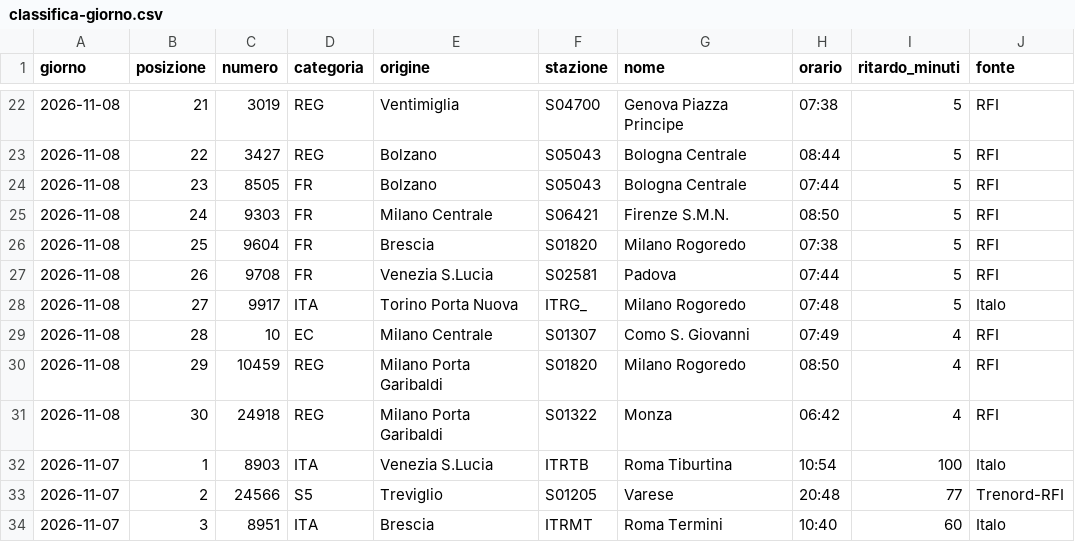
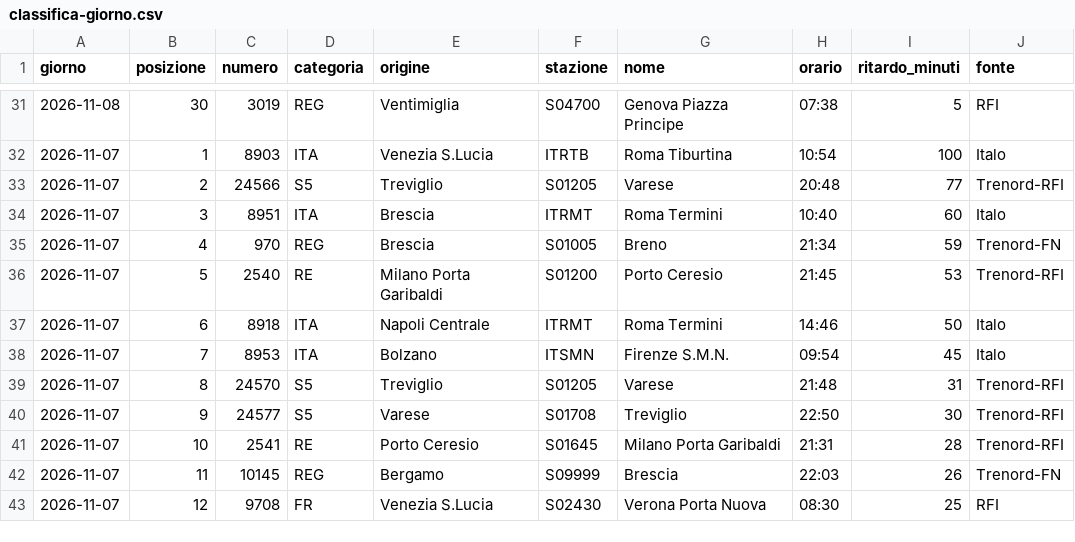
Before and after one commit to MJ83-collab/Binario-app, a CSV file: storico/classifica-giorno.csv, drawn as a sheet; only a part is shown, gaps mark what is left out; the shorter side is filled out with more unchanged rows; the diff covers the shown part only.

```diff
--- a/storico/classifica-giorno.csv
+++ b/storico/classifica-giorno.csv
@@ -22,11 +31,2 @@ giorno;posizione;numero;categoria;origine;stazione;nome;orario;ritardo_minuti;fo
-2026-11-08;21;3019;REG;Ventimiglia;S04700;Genova Piazza Principe;07:38;5;RFI
-2026-11-08;22;3427;REG;Bolzano;S05043;Bologna Centrale;08:44;5;RFI
-2026-11-08;23;8505;FR;Bolzano;S05043;Bologna Centrale;07:44;5;RFI
-2026-11-08;24;9303;FR;Milano Centrale;S06421;Firenze S.M.N.;08:50;5;RFI
-2026-11-08;25;9604;FR;Brescia;S01820;Milano Rogoredo;07:38;5;RFI
-2026-11-08;26;9708;FR;Venezia S.Lucia;S02581;Padova;07:44;5;RFI
-2026-11-08;27;9917;ITA;Torino Porta Nuova;ITRG_;Milano Rogoredo;07:48;5;Italo
-2026-11-08;28;10;EC;Milano Centrale;S01307;Como S. Giovanni;07:49;4;RFI
-2026-11-08;29;10459;REG;Milano Porta Garibaldi;S01820;Milano Rogoredo;08:50;4;RFI
-2026-11-08;30;24918;REG;Milano Porta Garibaldi;S01322;Monza;06:42;4;RFI
+2026-11-08;30;3019;REG;Ventimiglia;S04700;Genova Piazza Principe;07:38;5;RFI
 2026-11-07;1;8903;ITA;Venezia S.Lucia;ITRTB;Roma Tiburtina;10:54;100;Italo
```
Also changed, not shown: 9 added rows and 18 edited cells elsewhere in this file, storico/treni-30g.csv, 2 other files.
